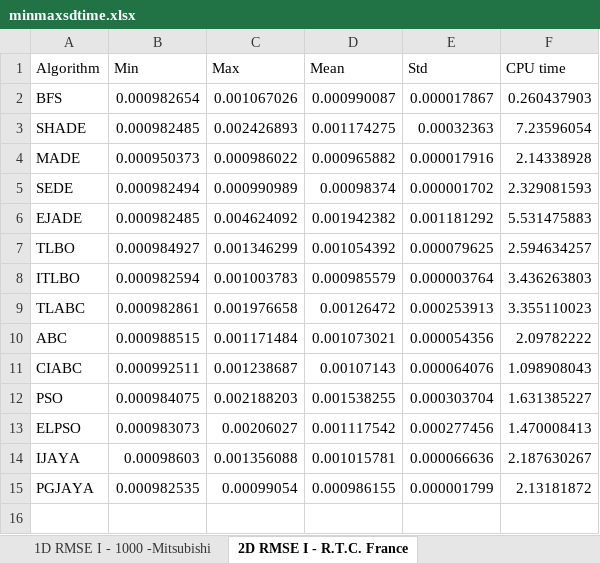
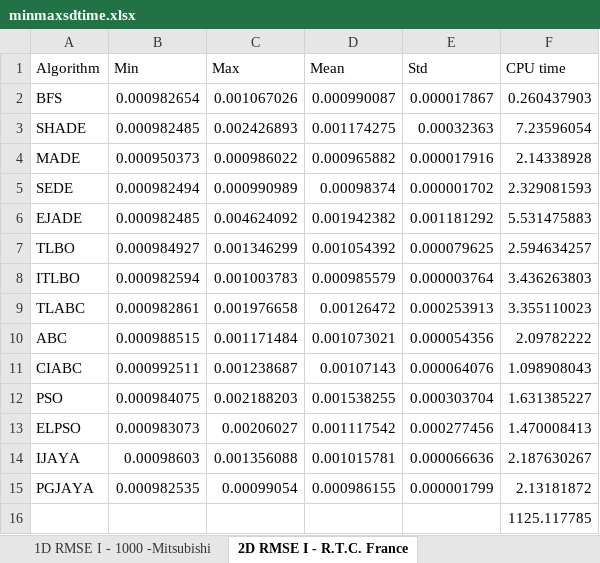
Before and after one commit to eziomoura/Identificacao_Parametros, an Excel workbook: resultados/Tabelas TCC/minmaxsdtime.xlsx, sheet 2D RMSE I - R.T.C. France, drawn as a sheet; values as stored, in another font and other column widths than the file's, no borders; the diff names each change by its address in the sheet, - before the commit and + after, or states it on an @@ line.

```diff
--- a/resultados/Tabelas TCC/minmaxsdtime.xlsx (sheet 2D RMSE I - R.T.C. France)
+++ b/resultados/Tabelas TCC/minmaxsdtime.xlsx (sheet 2D RMSE I - R.T.C. France)
+row 16:  |  |  |  |  | 1125.117785
```
Also changed, not shown: 22 other files.
